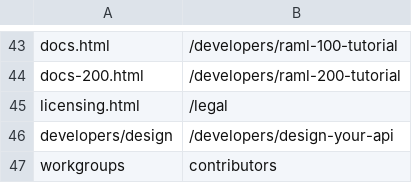
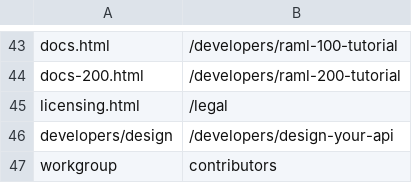
Before and after one commit to raml-org/raml-org, a CSV file: redirects.csv, drawn as a sheet; only a part is shown, gaps mark what is left out.

Commit message:
redirect typo

```diff
--- a/redirects.csv
+++ b/redirects.csv
@@ -46,2 +46,2 @@ licensing.html,/legal
 developers/design,/developers/design-your-api
-workgroups,contributors
+workgroup,contributors
```
